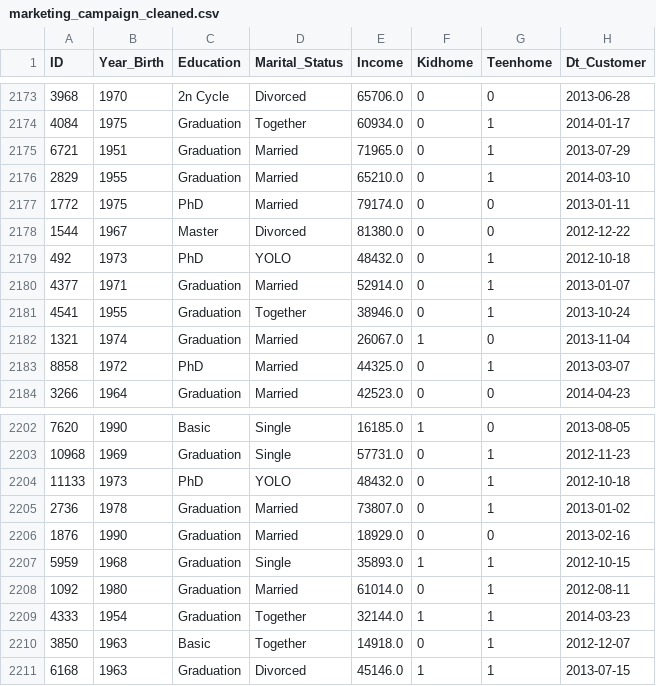
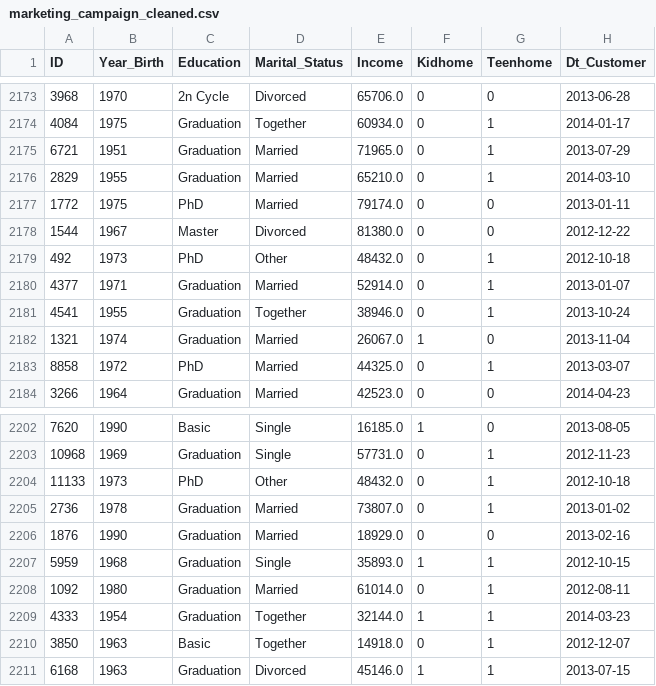
Before and after one commit to Jotis86/Marketing-Analysis-Project, a CSV file: notebooks/marketing_campaign_cleaned.csv, drawn as a sheet; only a part is shown, gaps mark what is left out; the diff covers the shown part only; the diff names each change by its address in the sheet, - before the commit and + after, or states it on an @@ line.

```diff
--- a/notebooks/marketing_campaign_cleaned.csv
+++ b/notebooks/marketing_campaign_cleaned.csv
-D2179 (Marital_Status): YOLO
+D2179 (Marital_Status): Other
-D2204 (Marital_Status): YOLO
+D2204 (Marital_Status): Other
```
Also changed, not shown: 5 edited cells elsewhere in this file, 1 other file.
